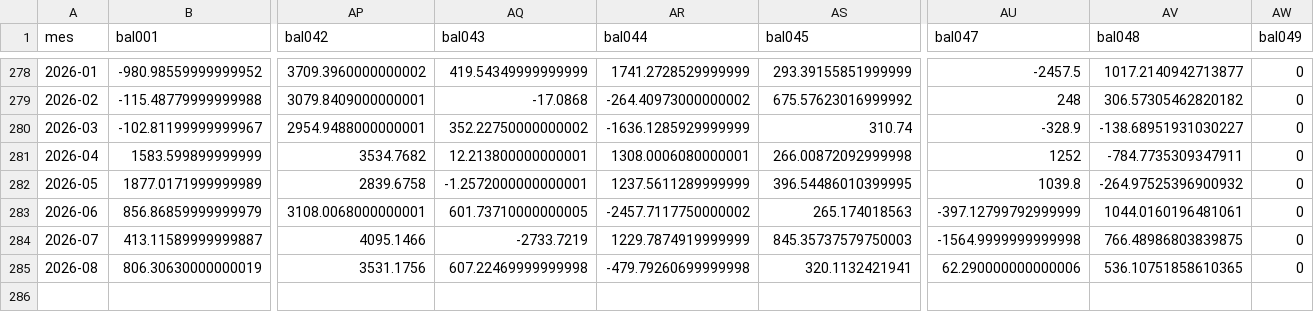
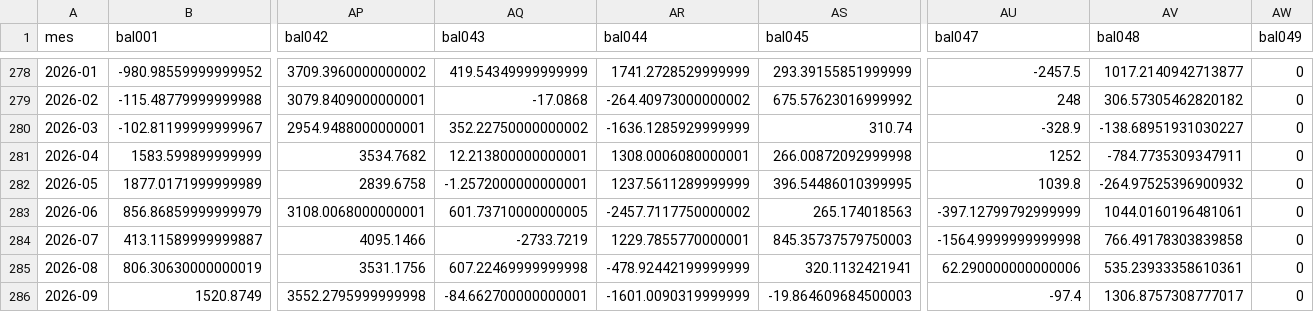
Before and after one commit to Santi2021/calendario-macro, a CSV file: data/cambiario/balance_cambiario.csv, drawn as a sheet; only a part is shown, gaps mark what is left out; rows hold the shown columns only; the diff names each change by its address in the sheet, - before the commit and + after, or states it on an @@ line.

```diff
--- a/data/cambiario/balance_cambiario.csv
+++ b/data/cambiario/balance_cambiario.csv
-AR284 (bal044): 1229.7874919999999
+AR284 (bal044): 1229.7855770000001
-AV284 (bal048): 766.48986803839875
+AV284 (bal048): 766.49178303839858
-AR285 (bal044): -479.79260699999998
+AR285 (bal044): -478.92442199999999
-AV285 (bal048): 536.10751858610365
+AV285 (bal048): 535.23933358610361
+row 286: 2026-09 | 1520.8749 | 3552.2795999999998 | -84.662700000000001 | -1601.0090319999999 | -19.864609684500003 | -97.4 | 1306.8757308777017 | 0
```
Also changed, not shown: data/cambiario/cta_financiera_por_sector.csv, data/cambiario/mercado_de_cambios.csv, 5 other files.
